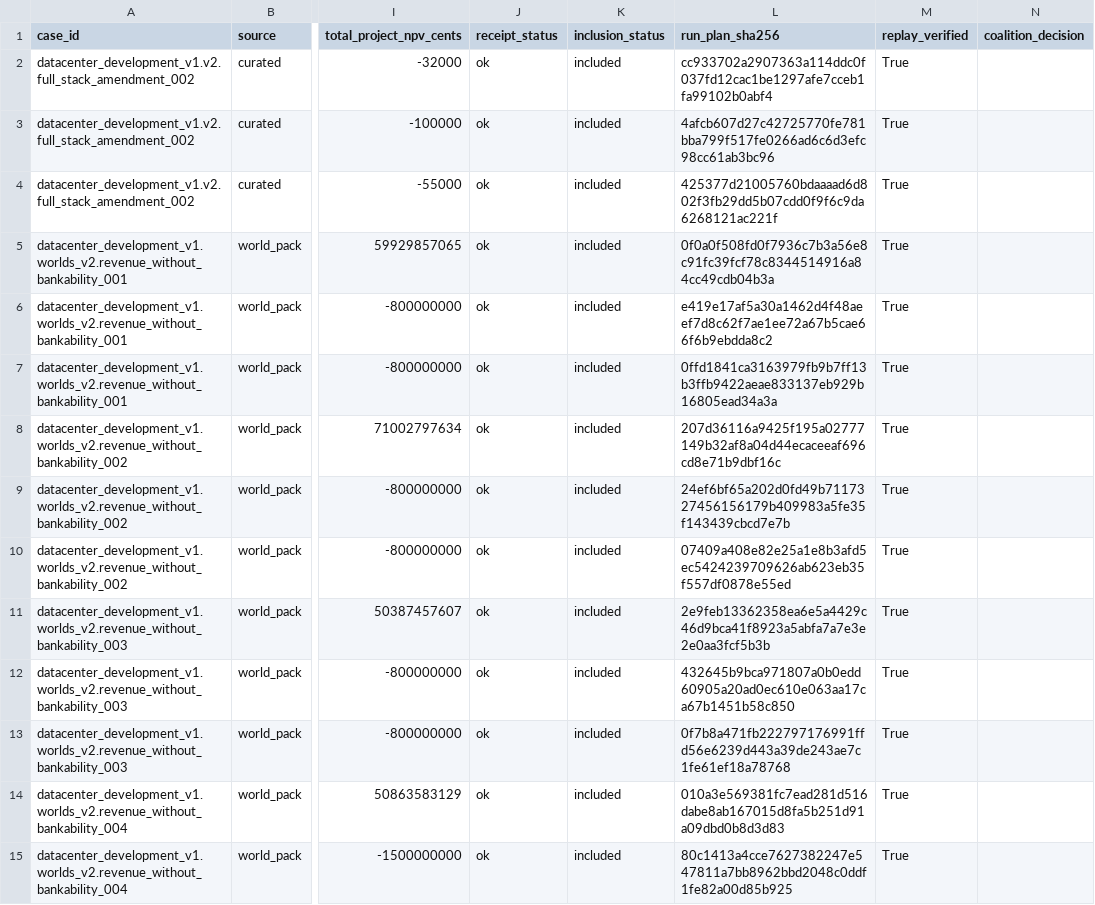
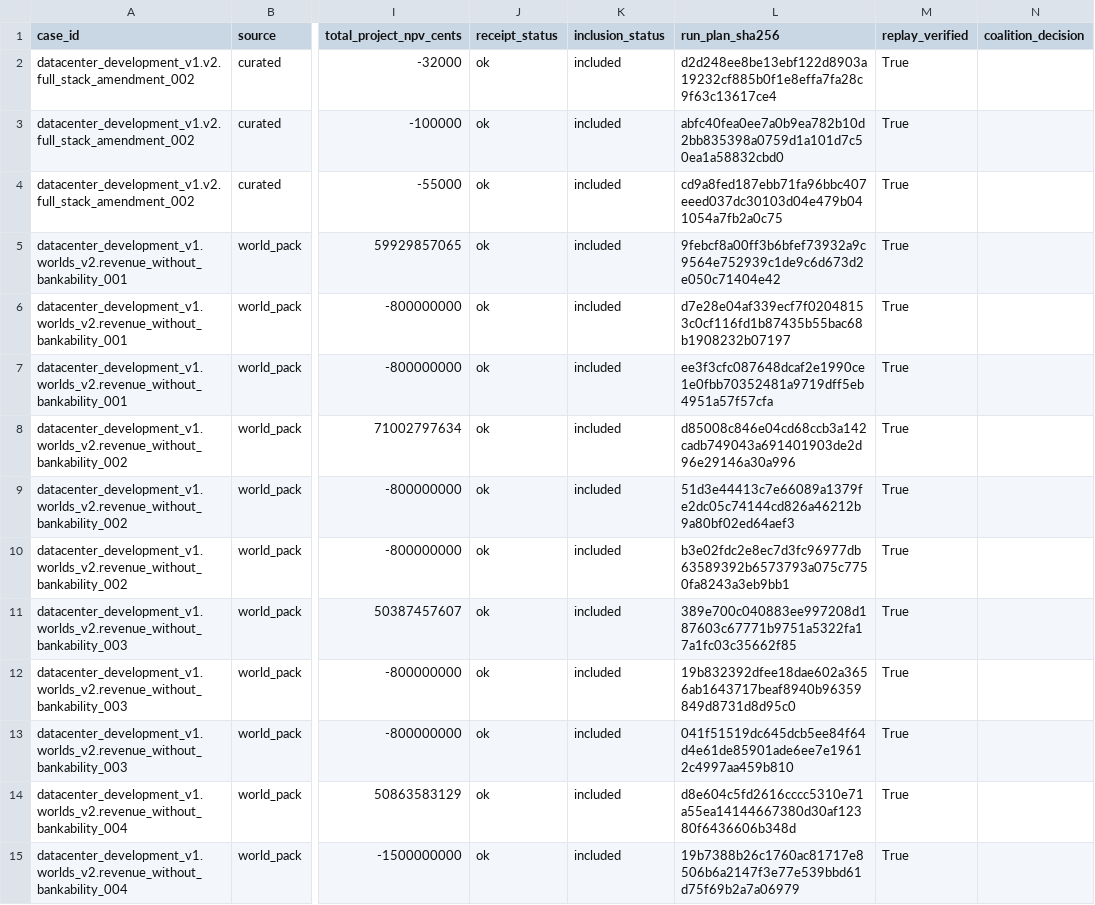
Before and after one commit to aeread-org/AERead, a CSV file: evidence/datacenter_development/datacenter_v2_scored_controls_v1/tables/controls.csv, drawn as a sheet; only a part is shown, gaps mark what is left out; the diff covers the shown part only; the diff names each change by its address in the sheet, - before the commit and + after, or states it on an @@ line.

```diff
--- a/evidence/datacenter_development/datacenter_v2_scored_controls_v1/tables/controls.csv
+++ b/evidence/datacenter_development/datacenter_v2_scored_controls_v1/tables/controls.csv
-L2 (run_plan_sha256): cc933702a2907363a114ddc0f037fd12cac1be1297afe7cceb1fa99102b0abf4
+L2 (run_plan_sha256): d2d248ee8be13ebf122d8903a19232cf885b0f1e8effa7fa28c9f63c13617ce4
-L3 (run_plan_sha256): 4afcb607d27c42725770fe781bba799f517fe0266ad6c6d3efc98cc61ab3bc96
+L3 (run_plan_sha256): abfc40fea0ee7a0b9ea782b10d2bb835398a0759d1a101d7c50ea1a58832cbd0
-L4 (run_plan_sha256): 425377d21005760bdaaaad6d802f3fb29dd5b07cdd0f9f6c9da6268121ac221f
+L4 (run_plan_sha256): cd9a8fed187ebb71fa96bbc407eeed037dc30103d04e479b041054a7fb2a0c75
-L5 (run_plan_sha256): 0f0a0f508fd0f7936c7b3a56e8c91fc39fcf78c8344514916a84cc49cdb04b3a
+L5 (run_plan_sha256): 9febcf8a00ff3b6bfef73932a9c9564e752939c1de9c6d673d2e050c71404e42
-L6 (run_plan_sha256): e419e17af5a30a1462d4f48aeef7d8c62f7ae1ee72a67b5cae66f6b9ebdda8c2
+L6 (run_plan_sha256): d7e28e04af339ecf7f02048153c0cf116fd1b87435b55bac68b1908232b07197
-L7 (run_plan_sha256): 0ffd1841ca3163979fb9b7ff13b3ffb9422aeae833137eb929b16805ead34a3a
+L7 (run_plan_sha256): ee3f3cfc087648dcaf2e1990ce1e0fbb70352481a9719dff5eb4951a57f57cfa
-L8 (run_plan_sha256): 207d36116a9425f195a02777149b32af8a04d44ecaceeaf696cd8e71b9dbf16c
+L8 (run_plan_sha256): d85008c846e04cd68ccb3a142cadb749043a691401903de2d96e29146a30a996
-L9 (run_plan_sha256): 24ef6bf65a202d0fd49b7117327456156179b409983a5fe35f143439cbcd7e7b
+L9 (run_plan_sha256): 51d3e44413c7e66089a1379fe2dc05c74144cd826a46212b9a80bf02ed64aef3
-L10 (run_plan_sha256): 07409a408e82e25a1e8b3afd5ec5424239709626ab623eb35f557df0878e55ed
+L10 (run_plan_sha256): b3e02fdc2e8ec7d3fc96977db63589392b6573793a075c7750fa8243a3eb9bb1
-L11 (run_plan_sha256): 2e9feb13362358ea6e5a4429c46d9bca41f8923a5abfa7a7e3e2e0aa3fcf5b3b
+L11 (run_plan_sha256): 389e700c040883ee997208d187603c67771b9751a5322fa17a1fc03c35662f85
-L12 (run_plan_sha256): 432645b9bca971807a0b0edd60905a20ad0ec610e063aa17ca67b1451b58c850
+L12 (run_plan_sha256): 19b832392dfee18dae602a3656ab1643717beaf8940b96359849d8731d8d95c0
-L13 (run_plan_sha256): 0f7b8a471fb222797176991ffd56e6239d443a39de243ae7c1fe61ef18a78768
+L13 (run_plan_sha256): 041f51519dc645dcb5ee84f64d4e61de85901ade6ee7e19612c4997aa459b810
-L14 (run_plan_sha256): 010a3e569381fc7ead281d516dabe8ab167015d8fa5b251d91a09dbd0b8d3d83
+L14 (run_plan_sha256): d8e604c5fd2616cccc5310e71a55ea14144667380d30af12380f6436606b348d
-L15 (run_plan_sha256): 80c1413a4cce7627382247e547811a7bb8962bbd2048c0ddf1fe82a00d85b925
+L15 (run_plan_sha256): 19b7388b26c1760ac81717e8506b6a2147f3e77e539bbd61d75f69b2a7a06979
```
Also changed, not shown: 61 edited cells elsewhere in this file, evidence/datacenter_development/datacenter_v2_interface3_scored_controls_v1/tables/controls.csv, evidence/datacenter_development/datacenter_v3_jv_scored_controls_v1/tables/controls.csv, 10 other files.
